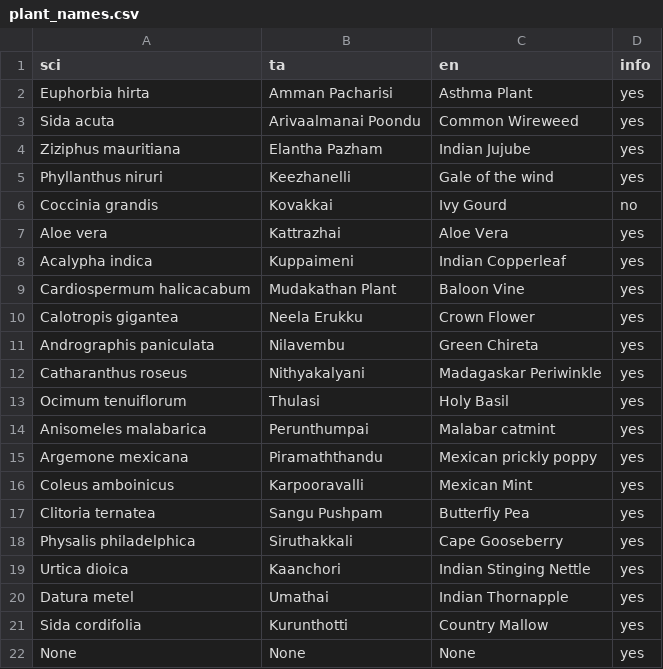
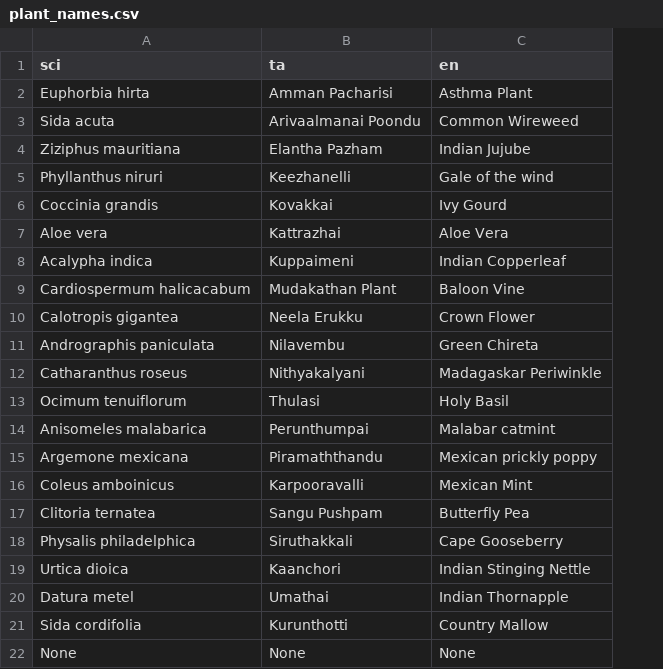
Before and after one commit to balaji821/MedShot, a CSV file: resources/plant_names.csv, drawn as a sheet; the diff names each change by its address in the sheet, - before the commit and + after, or states it on an @@ line.

```diff
--- a/resources/plant_names.csv
+++ b/resources/plant_names.csv
-column D (info), rows 2-22: yes | yes | yes | yes | no | yes | yes | yes | yes | yes | yes | yes | yes | yes | yes | yes | yes | yes | yes | yes | yes
```
Also changed, not shown: 22 other files.
